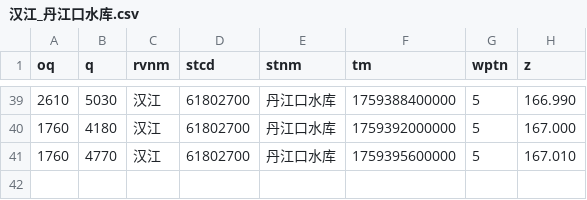
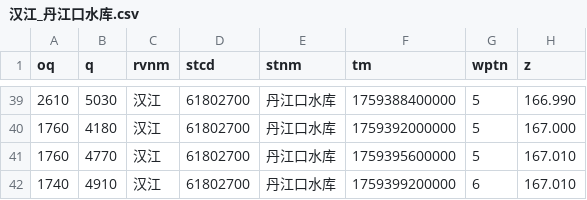
Before and after one commit to Doradx/LongRiver, a CSV file: data/2025-10/汉江_丹江口水库.csv, drawn as a sheet; only a part is shown, gaps mark what is left out; the diff names each change by its address in the sheet, - before the commit and + after, or states it on an @@ line.

```diff
--- a/data/2025-10/汉江_丹江口水库.csv
+++ b/data/2025-10/汉江_丹江口水库.csv
+row 42: 1740 | 4910 | 汉江 | 61802700 | 丹江口水库 | 1759399200000 | 6 | 167.010
```
Also changed, not shown: data/2025-10/长江_茅坪(二).csv, data/2025-10/长江干流_三峡水库.csv, 2 other files.
